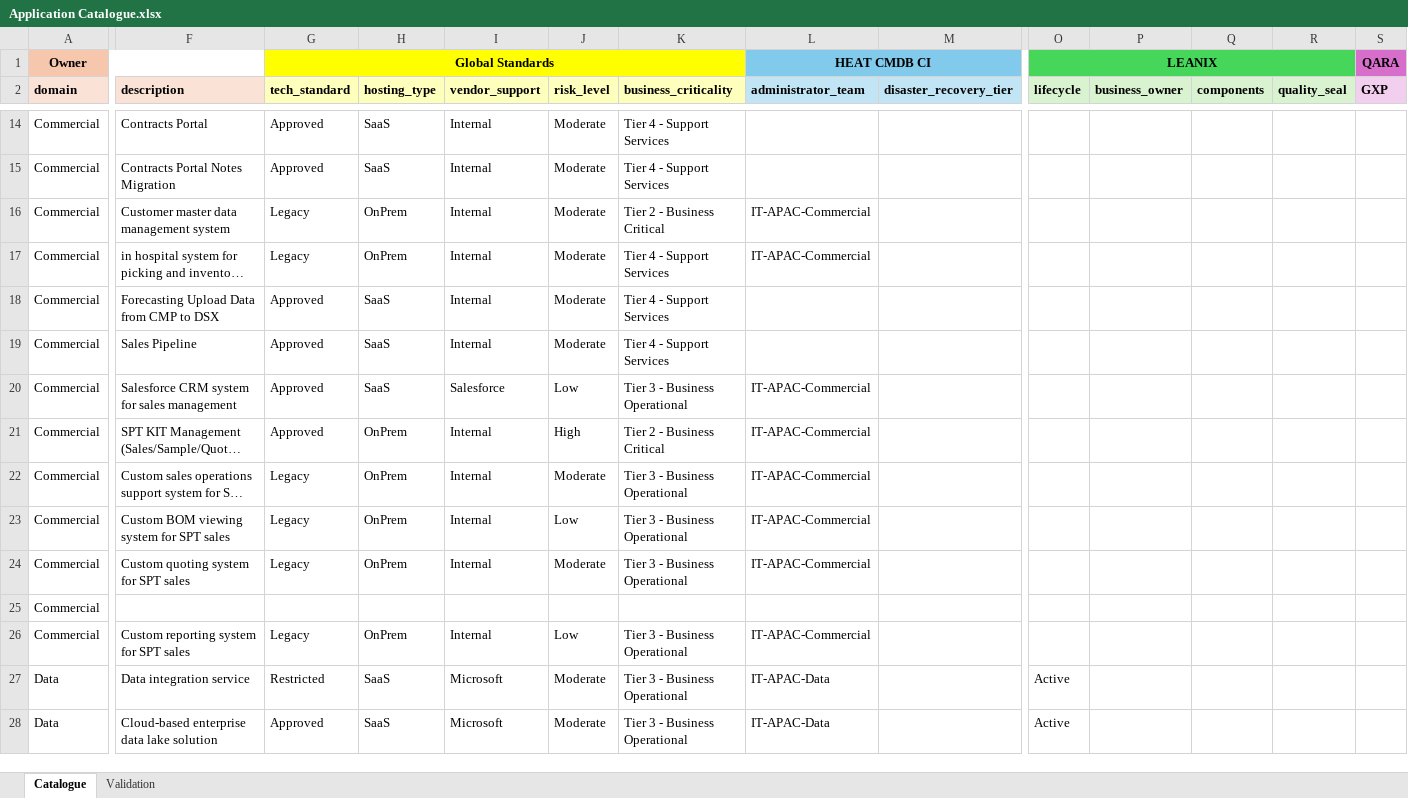
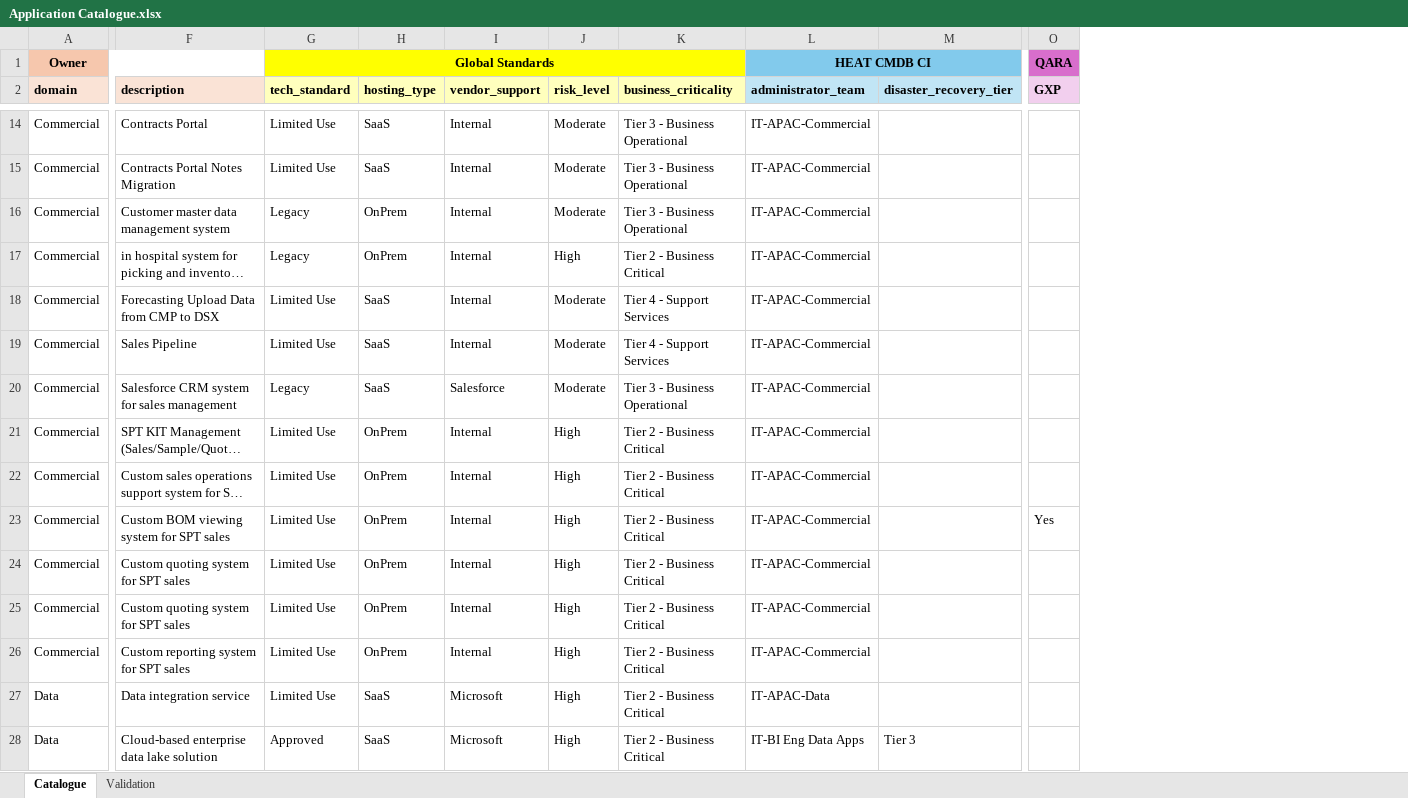
Before and after one commit to yingkiat/azure-devops-pm-agent, an Excel workbook: ea_inputs/02_IT_systems/Application Catalogue.xlsx, sheet Catalogue, drawn as a sheet; only a part is shown, gaps mark what is left out; long unchanged cells end in …; values as stored, in another font and other column widths than the file's, no borders; removed rows and columns are numbered as before the commit, all else as after; the diff covers the shown part only; the diff names each change by its address in the sheet, - before the commit and + after, or states it on an @@ line.

Commit message:
Update catalogue and portal hardening

```diff
--- a/ea_inputs/02_IT_systems/Application Catalogue.xlsx (sheet Catalogue)
+++ b/ea_inputs/02_IT_systems/Application Catalogue.xlsx (sheet Catalogue)
-column O (lifecycle), row 1: LEANIX; rows 27-28: Active | Active
-column P (business_owner), empty
-column Q (components), empty
-column R (quality_seal), empty
-G14:G15 (tech_standard): Approved
+G14:G15 (tech_standard): Limited Use
-K14:K15 (business_criticality): Tier 4 - Support Services
+K14:K15 (business_criticality): Tier 3 - Business Operational
-L14:L15 (administrator_team): (empty)
+L14:L15 (administrator_team): IT-APAC-Commercial
-K16 (business_criticality): Tier 2 - Business Critical
+K16 (business_criticality): Tier 3 - Business Operational
-J17 (risk_level): Moderate
+J17 (risk_level): High
-K17 (business_criticality): Tier 4 - Support Services
+K17 (business_criticality): Tier 2 - Business Critical
-G18:G19 (tech_standard): Approved
+G18:G19 (tech_standard): Limited Use
-L18:L19 (administrator_team): (empty)
+L18:L19 (administrator_team): IT-APAC-Commercial
-G20 (tech_standard): Approved
+G20 (tech_standard): Legacy
-J20 (risk_level): Low
+J20 (risk_level): Moderate
-G21 (tech_standard): Approved
+G21 (tech_standard): Limited Use
-G22:G24 (tech_standard): Legacy
+G22:G24 (tech_standard): Limited Use
-J22 (risk_level): Moderate
+J22 (risk_level): High
-K22:K24 (business_criticality): Tier 3 - Business Operational
+K22:K24 (business_criticality): Tier 2 - Business Critical
-J23 (risk_level): Low
+J23 (risk_level): High
-O23 (GXP): (empty)
+O23 (GXP): Yes
-J24 (risk_level): Moderate
+J24 (risk_level): High
-F25 (description): (empty)
+F25 (description): Custom quoting system for SPT sales
-G25 (tech_standard): (empty)
+G25 (tech_standard): Limited Use
-H25 (hosting_type): (empty)
+H25 (hosting_type): OnPrem
-I25 (vendor_support): (empty)
+I25 (vendor_support): Internal
-J25 (risk_level): (empty)
+J25 (risk_level): High
-K25 (business_criticality): (empty)
+K25 (business_criticality): Tier 2 - Business Critical
-L25 (administrator_team): (empty)
+L25 (administrator_team): IT-APAC-Commercial
-G26 (tech_standard): Legacy
+G26 (tech_standard): Limited Use
-J26 (risk_level): Low
+J26 (risk_level): High
-K26:K28 (business_criticality): Tier 3 - Business Operational
+K26:K28 (business_criticality): Tier 2 - Business Critical
-G27 (tech_standard): Restricted
+G27 (tech_standard): Limited Use
-J27:J28 (risk_level): Moderate
+J27:J28 (risk_level): High
-L28 (administrator_team): IT-APAC-Data
+L28 (administrator_team): IT-BI Eng Data Apps
-M28 (disaster_recovery_tier): (empty)
+M28 (disaster_recovery_tier): Tier 3
```
Also changed, not shown: 1 removed row, 219 edited cells and cell formats elsewhere in this sheet, sheet Validation, 11 other files.
